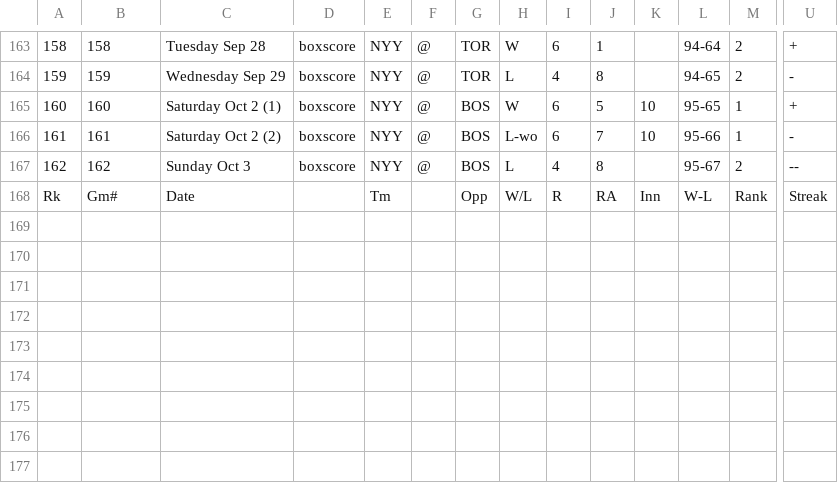
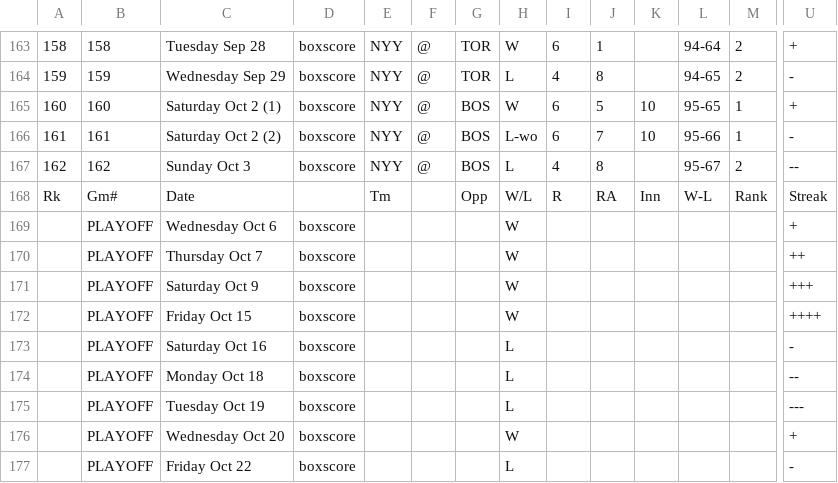
Before and after one commit to docmarionum1/ads_foundations, a CSV file: teams_NYY_2010-schedule-scores_team_schedule.csv, drawn as a sheet; only a part is shown, gaps mark what is left out; rows hold the shown columns only; the diff names each change by its address in the sheet, - before the commit and + after, or states it on an @@ line.

```diff
--- a/teams_NYY_2010-schedule-scores_team_schedule.csv
+++ b/teams_NYY_2010-schedule-scores_team_schedule.csv
+row 169:  | PLAYOFF | Wednesday Oct 6 | boxscore |  |  |  | W |  |  |  |  |  | +
+row 170:  | PLAYOFF | Thursday Oct 7 | boxscore |  |  |  | W |  |  |  |  |  | ++
+row 171:  | PLAYOFF | Saturday Oct 9 | boxscore |  |  |  | W |  |  |  |  |  | +++
+row 172:  | PLAYOFF | Friday Oct 15 | boxscore |  |  |  | W |  |  |  |  |  | ++++
+row 173:  | PLAYOFF | Saturday Oct 16 | boxscore |  |  |  | L |  |  |  |  |  | -
+row 174:  | PLAYOFF | Monday Oct 18 | boxscore |  |  |  | L |  |  |  |  |  | --
+row 175:  | PLAYOFF | Tuesday Oct 19 | boxscore |  |  |  | L |  |  |  |  |  | ---
+row 176:  | PLAYOFF | Wednesday Oct 20 | boxscore |  |  |  | W |  |  |  |  |  | +
+row 177:  | PLAYOFF | Friday Oct 22 | boxscore |  |  |  | L |  |  |  |  |  | -
```
Also changed, not shown: teams_NYY_2011-schedule-scores_team_schedule.csv, teams_NYY_2012-schedule-scores_team_schedule.csv, 5 other files.
